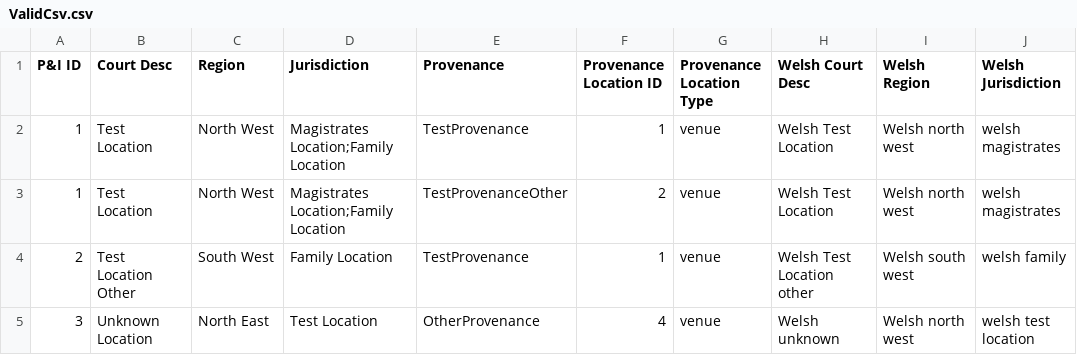
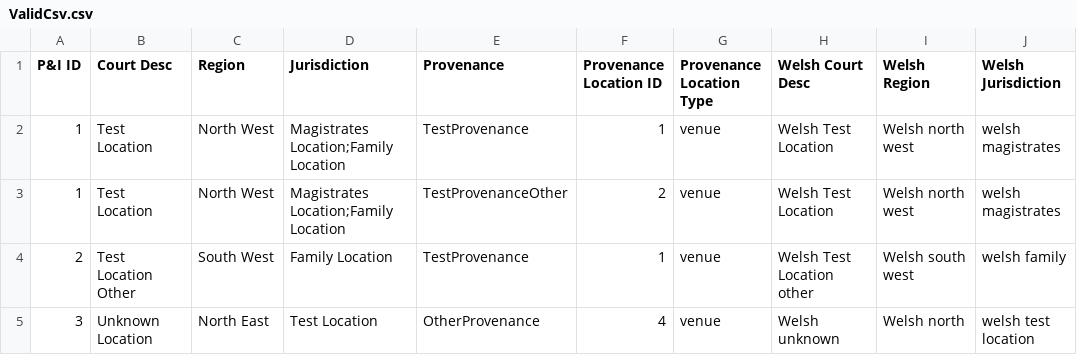
Before and after one commit to hmcts/pip-data-management, a CSV file: src/functionalTest/resources/location/ValidCsv.csv, drawn as a sheet; the diff names each change by its address in the sheet, - before the commit and + after, or states it on an @@ line.

Commit message:
PUB 1276 - Welsh filters and court search (#137)
* complete dev

* WIP

* add more tests

```diff
--- a/src/functionalTest/resources/location/ValidCsv.csv
+++ b/src/functionalTest/resources/location/ValidCsv.csv
-I5 (Welsh Region): Welsh north west
+I5 (Welsh Region): Welsh north
```
Also changed, not shown: 6 other files.
